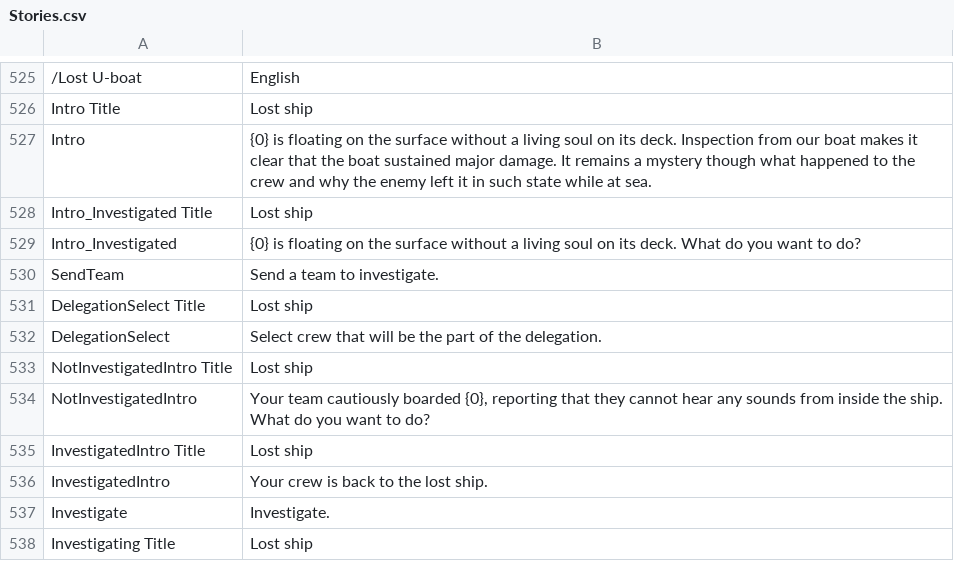
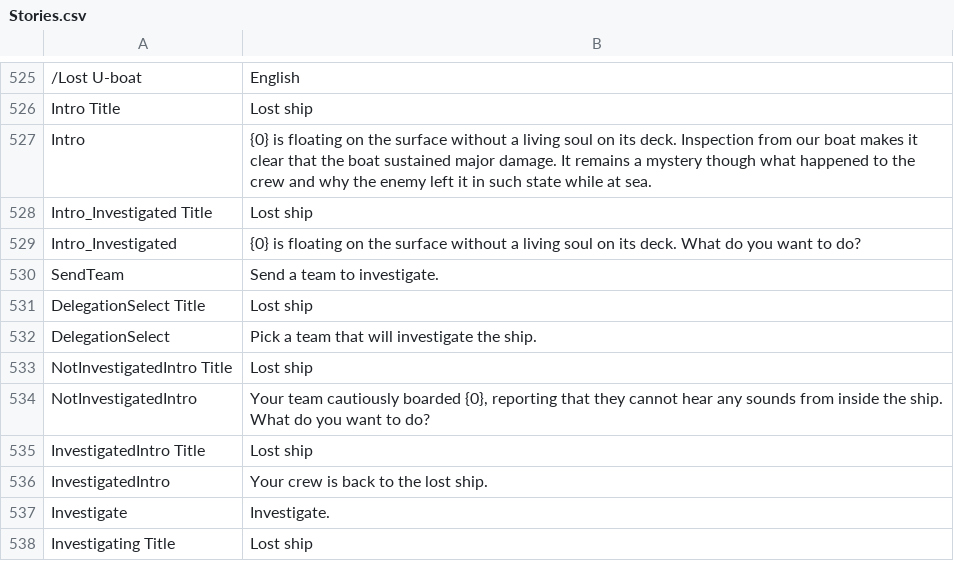
Before and after one commit to mononok/UBoat, a CSV file: Stories.csv, drawn as a sheet; only a part is shown, gaps mark what is left out.

```diff
--- a/Stories.csv
+++ b/Stories.csv
@@ -619,3 +619,3 @@ SendTeam,Send a team to investigate.
 DelegationSelect Title,Lost ship
-DelegationSelect,Select crew that will be the part of the delegation.
+DelegationSelect,Pick a team that will investigate the ship.
 NotInvestigatedIntro Title,Lost ship
```
Also changed, not shown: Parameters.csv, Skills.csv, 4 other files.
